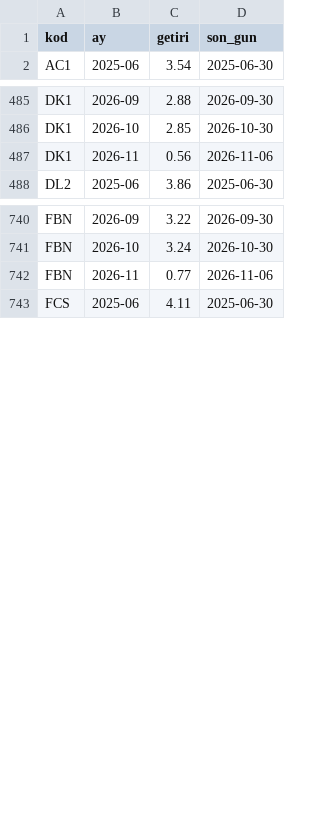
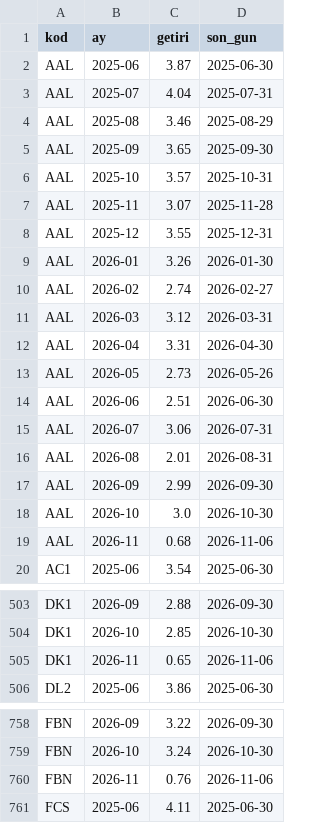
Before and after one commit to hsynaltunta/duzenli-fonlar, a CSV file: data/aylik.csv, drawn as a sheet; only a part is shown, gaps mark what is left out; the diff covers the shown part only.

```diff
--- a/data/aylik.csv
+++ b/data/aylik.csv
@@ -1,2 +1,20 @@
 kod,ay,getiri,son_gun
+AAL,2025-06,3.87,2025-06-30
+AAL,2025-07,4.04,2025-07-31
+AAL,2025-08,3.46,2025-08-29
+AAL,2025-09,3.65,2025-09-30
+AAL,2025-10,3.57,2025-10-31
+AAL,2025-11,3.07,2025-11-28
+AAL,2025-12,3.55,2025-12-31
+AAL,2026-01,3.26,2026-01-30
+AAL,2026-02,2.74,2026-02-27
+AAL,2026-03,3.12,2026-03-31
+AAL,2026-04,3.31,2026-04-30
+AAL,2026-05,2.73,2026-05-26
+AAL,2026-06,2.51,2026-06-30
+AAL,2026-07,3.06,2026-07-31
+AAL,2026-08,2.01,2026-08-31
+AAL,2026-09,2.99,2026-09-30
+AAL,2026-10,3.0,2026-10-30
+AAL,2026-11,0.68,2026-11-06
 AC1,2025-06,3.54,2025-06-30
@@ -486,3 +504,3 @@ DK1,2026-09,2.88,2026-09-30
 DK1,2026-10,2.85,2026-10-30
-DK1,2026-11,0.56,2026-11-06
+DK1,2026-11,0.65,2026-11-06
 DL2,2025-06,3.86,2025-06-30
@@ -741,3 +759,3 @@ FBN,2026-09,3.22,2026-09-30
 FBN,2026-10,3.24,2026-10-30
-FBN,2026-11,0.77,2026-11-06
+FBN,2026-11,0.76,2026-11-06
 FCS,2025-06,4.11,2025-06-30
```
Also changed, not shown: 18 added rows and 36 edited cells elsewhere in this file, data/fonlar.csv, data/tarama.csv, 48 other files.
